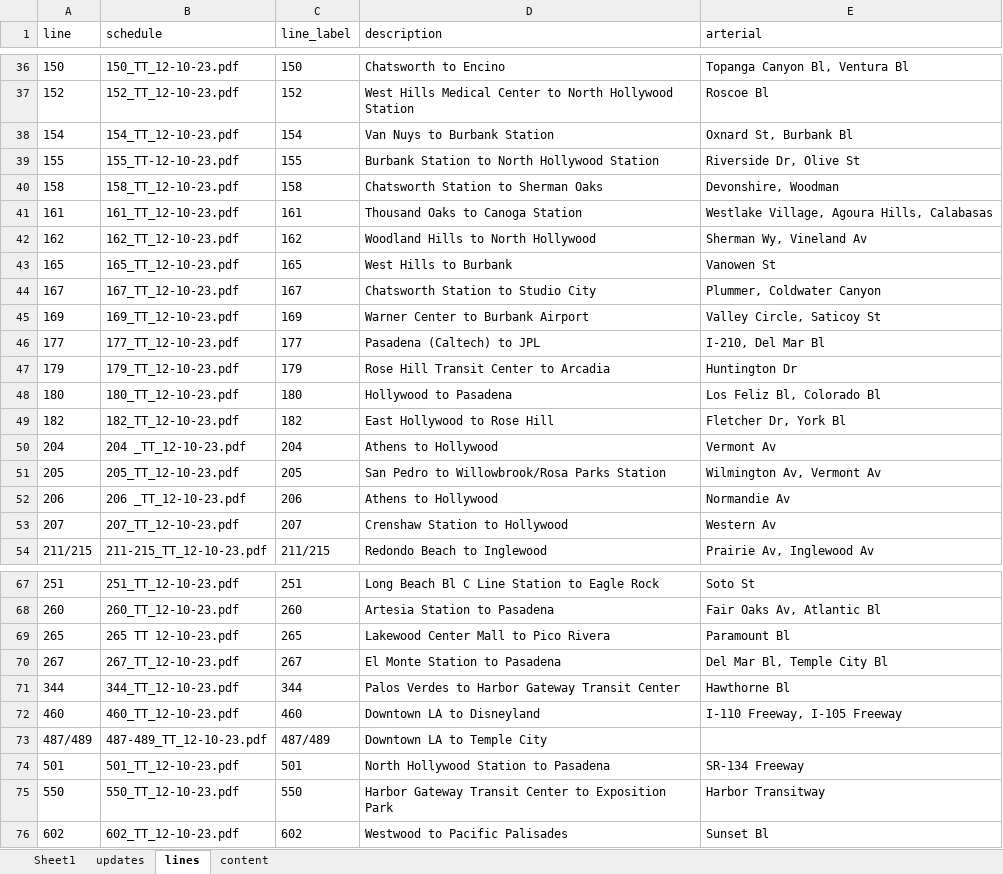
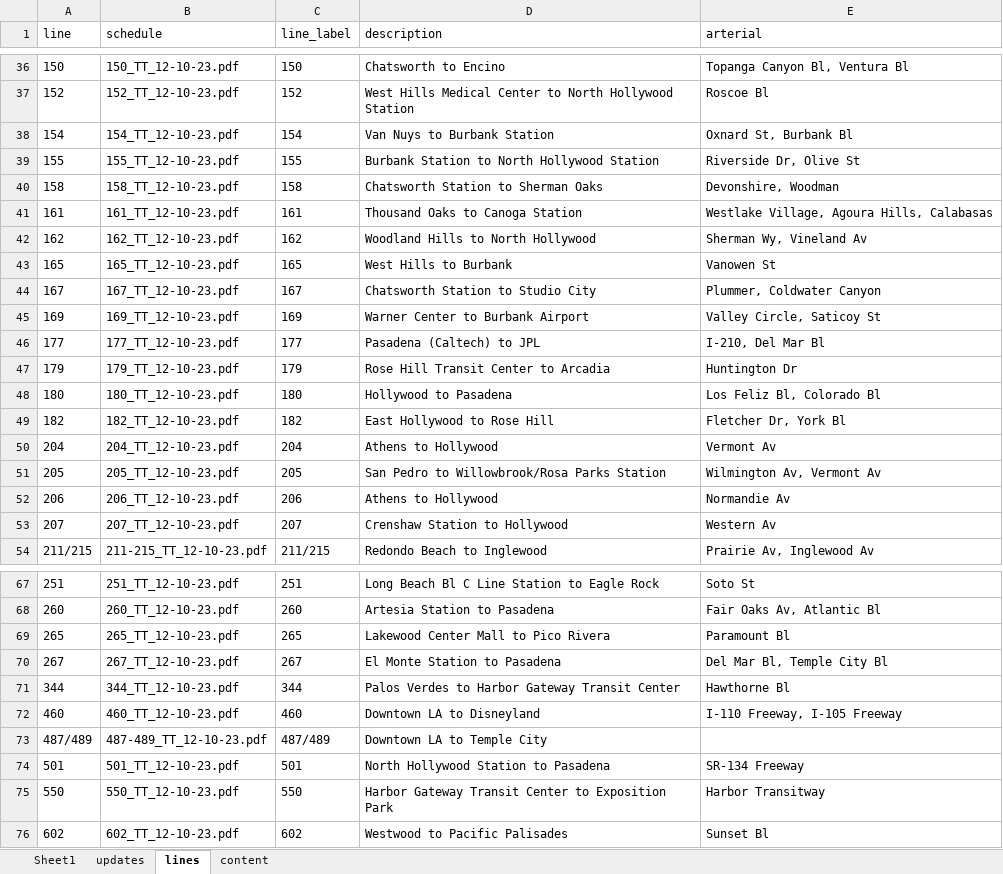
Before and after one commit to LACMTA/mybus-v3-dev, an Excel workbook: src/_data/2023-12/dec-2023-translations.xlsx, sheet lines, drawn as a sheet; only a part is shown, gaps mark what is left out; values as stored, in another font and other column widths than the file's, no borders; the diff names each change by its address in the sheet, - before the commit and + after, or states it on an @@ line.

Commit message:
fix schedule PDF file names

```diff
--- a/src/_data/2023-12/dec-2023-translations.xlsx (sheet lines)
+++ b/src/_data/2023-12/dec-2023-translations.xlsx (sheet lines)
-B39 (schedule): 155_TT-12-10-23.pdf
+B39 (schedule): 155_TT_12-10-23.pdf
-B50 (schedule): 204 _TT_12-10-23.pdf
+B50 (schedule): 204_TT_12-10-23.pdf
-B52 (schedule): 206 _TT_12-10-23.pdf
+B52 (schedule): 206_TT_12-10-23.pdf
-B69 (schedule): 265 TT 12-10-23.pdf
+B69 (schedule): 265_TT_12-10-23.pdf
```
Also changed, not shown: sheet updates, hidden cells, 20 other files.
